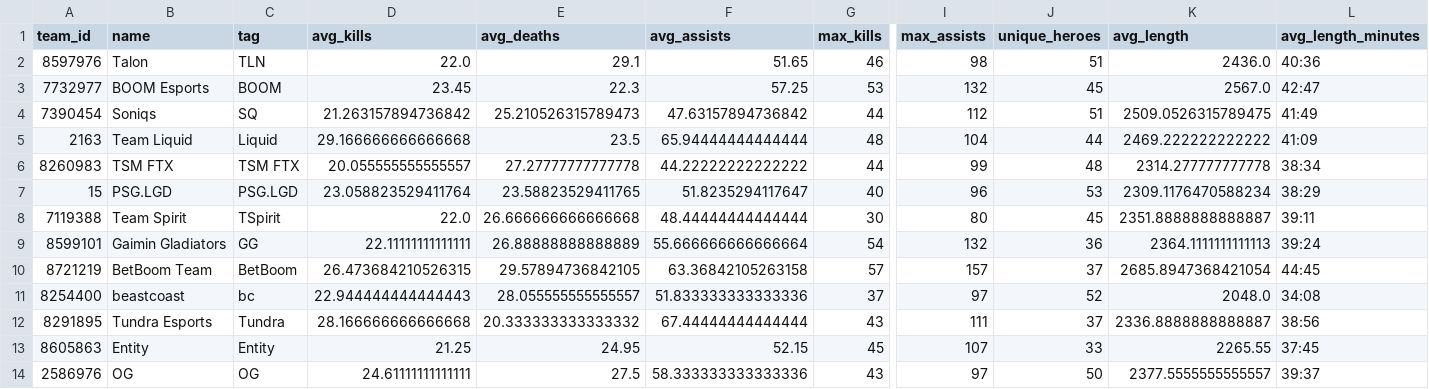
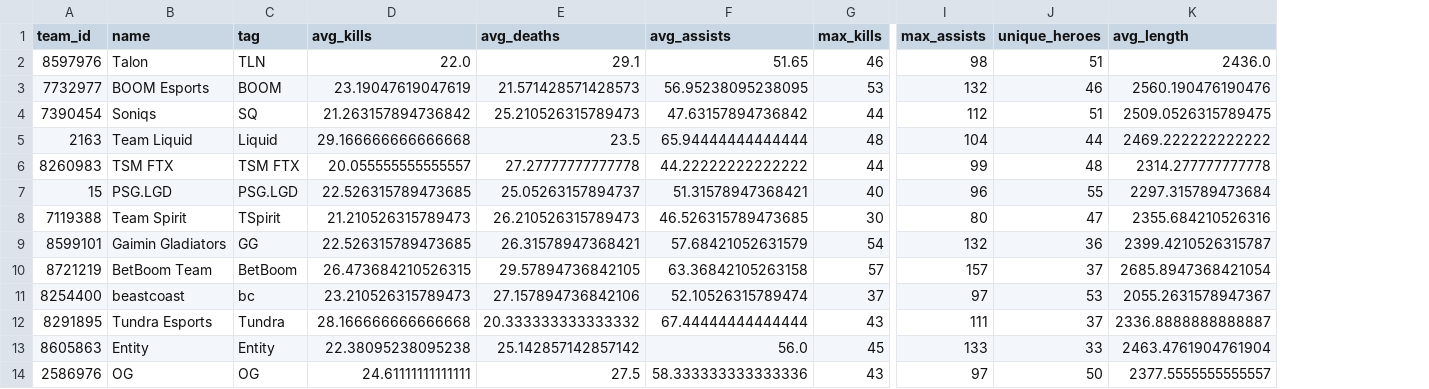
Before and after one commit to jerardalcao/ti11-predictions-tracker, a CSV file: stats/team_stats.csv, drawn as a sheet; only a part is shown, gaps mark what is left out; the diff covers the shown part only; the diff names each change by its address in the sheet, - before the commit and + after, or states it on an @@ line.

```diff
--- a/stats/team_stats.csv
+++ b/stats/team_stats.csv
-column L (avg_length_minutes), rows 2-14: 40:36 | 42:47 | 41:49 | 41:09 | 38:34 | 38:29 | 39:11 | 39:24 | 44:45 | 34:08 | 38:56 | 37:45 | 39:37
-D3 (avg_kills): 23.45
+D3 (avg_kills): 23.19047619047619
-E3 (avg_deaths): 22.3
+E3 (avg_deaths): 21.571428571428573
-F3 (avg_assists): 57.25
+F3 (avg_assists): 56.95238095238095
-J3 (unique_heroes): 45
+J3 (unique_heroes): 46
-K3 (avg_length): 2567.0
+K3 (avg_length): 2560.190476190476
-D7 (avg_kills): 23.058823529411764
+D7 (avg_kills): 22.526315789473685
-E7 (avg_deaths): 23.58823529411765
+E7 (avg_deaths): 25.05263157894737
-F7 (avg_assists): 51.8235294117647
+F7 (avg_assists): 51.31578947368421
-J7 (unique_heroes): 53
+J7 (unique_heroes): 55
-K7 (avg_length): 2309.1176470588234
+K7 (avg_length): 2297.315789473684
-D8 (avg_kills): 22.0
+D8 (avg_kills): 21.210526315789473
-E8 (avg_deaths): 26.666666666666668
+E8 (avg_deaths): 26.210526315789473
-F8 (avg_assists): 48.44444444444444
+F8 (avg_assists): 46.526315789473685
-J8 (unique_heroes): 45
+J8 (unique_heroes): 47
-K8 (avg_length): 2351.8888888888887
+K8 (avg_length): 2355.684210526316
-D9 (avg_kills): 22.11111111111111
+D9 (avg_kills): 22.526315789473685
-E9 (avg_deaths): 26.88888888888889
+E9 (avg_deaths): 26.31578947368421
-F9 (avg_assists): 55.666666666666664
+F9 (avg_assists): 57.68421052631579
-K9 (avg_length): 2364.1111111111113
+K9 (avg_length): 2399.4210526315787
-D11 (avg_kills): 22.944444444444443
+D11 (avg_kills): 23.210526315789473
-E11 (avg_deaths): 28.055555555555557
+E11 (avg_deaths): 27.157894736842106
-F11 (avg_assists): 51.833333333333336
+F11 (avg_assists): 52.10526315789474
-J11 (unique_heroes): 52
+J11 (unique_heroes): 53
-K11 (avg_length): 2048.0
+K11 (avg_length): 2055.2631578947367
-D13 (avg_kills): 21.25
+D13 (avg_kills): 22.38095238095238
-E13 (avg_deaths): 24.95
+E13 (avg_deaths): 25.142857142857142
-F13 (avg_assists): 52.15
+F13 (avg_assists): 56.0
-I13 (max_assists): 107
+I13 (max_assists): 133
-K13 (avg_length): 2265.55
+K13 (avg_length): 2463.4761904761904
```
Also changed, not shown: 31 edited cells elsewhere in this file, stats/game_head_stats.csv, stats/game_player_stats.csv, 20 other files.
